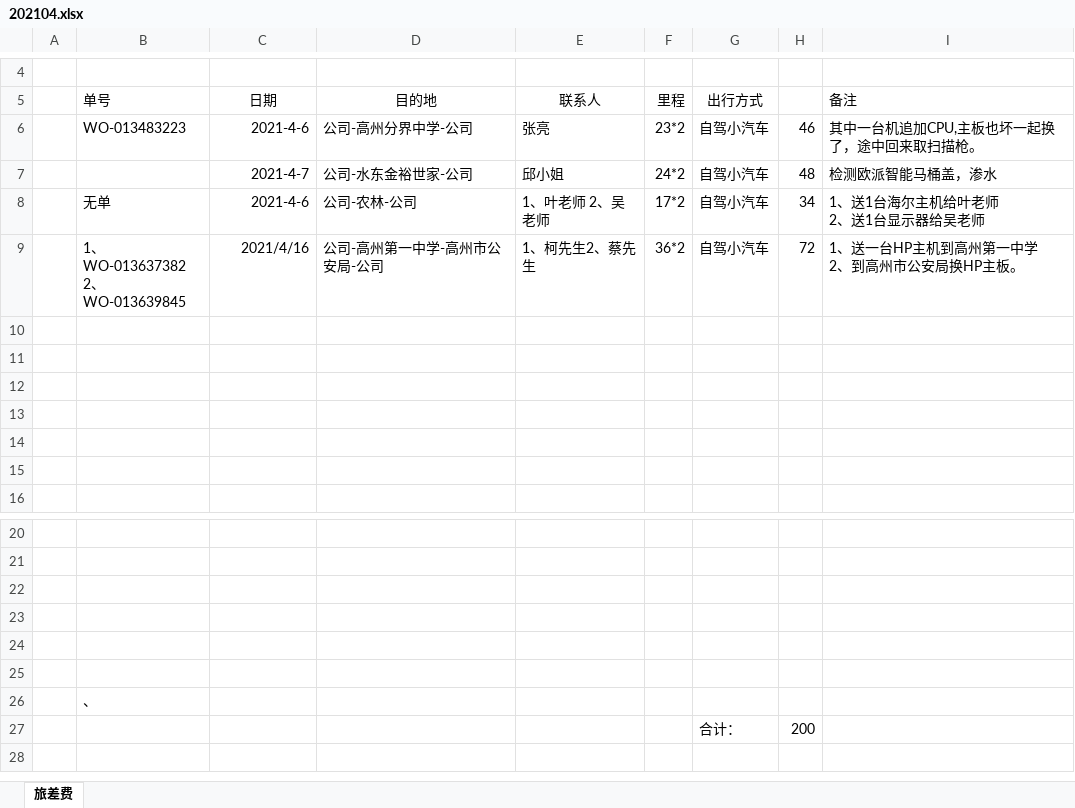
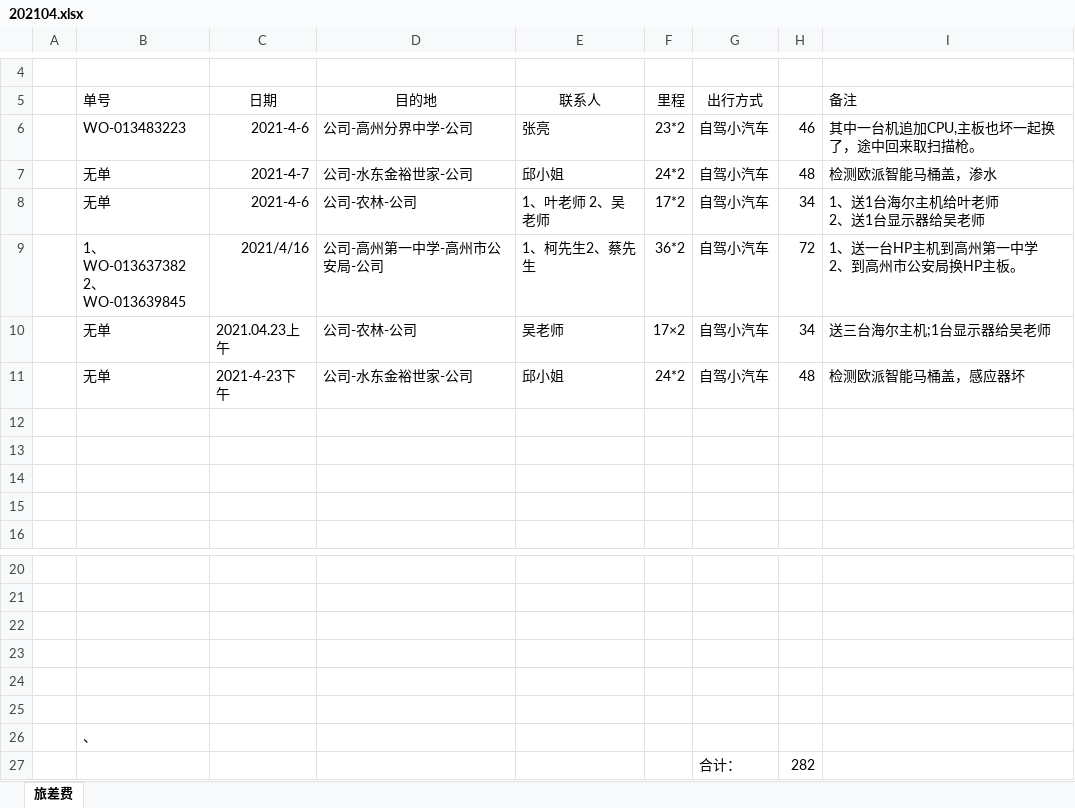
Before and after one commit to ikwen/debianlinux, an Excel workbook: HP/zj/202104.xlsx, sheet 旅差费, drawn as a sheet; only a part is shown, gaps mark what is left out; values as stored, in another font and other column widths than the file's, no borders; the diff names each change by its address in the sheet, - before the commit and + after, or states it on an @@ line.

Commit message:
linux

```diff
--- a/HP/zj/202104.xlsx (sheet 旅差费)
+++ b/HP/zj/202104.xlsx (sheet 旅差费)
-B7 (单号): (empty)
+B7 (单号): 无单
-row 10: (empty)
+row 10:  | 无单 | 2021.04.23上午 | 公司-农林-公司 | 吴老师 | 17×2 | 自驾小汽车 | 34 | 送三台海尔主机;1台显示器给吴老师
-row 11: (empty)
+row 11:  | 无单 | 2021-4-23下午 | 公司-水东金裕世家-公司 | 邱小姐 | 24*2 | 自驾小汽车 | 48 | 检测欧派智能马桶盖，感应器坏
-H27: 200
+H27: 282
```
